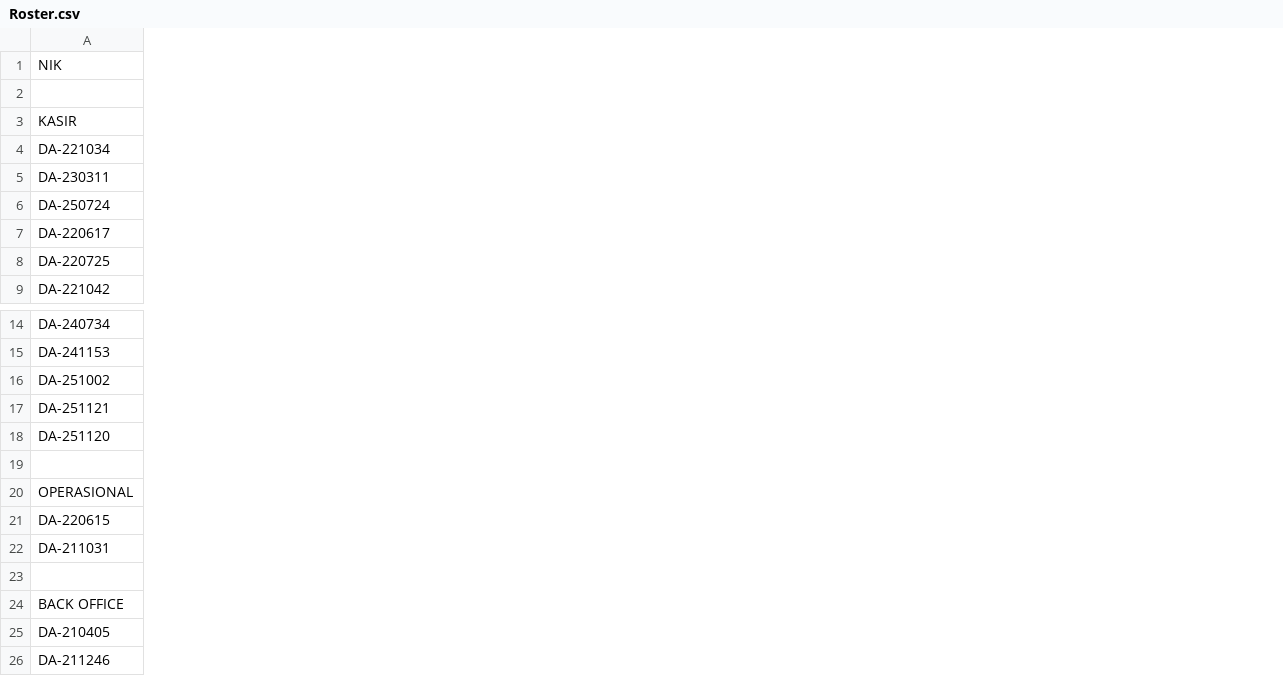
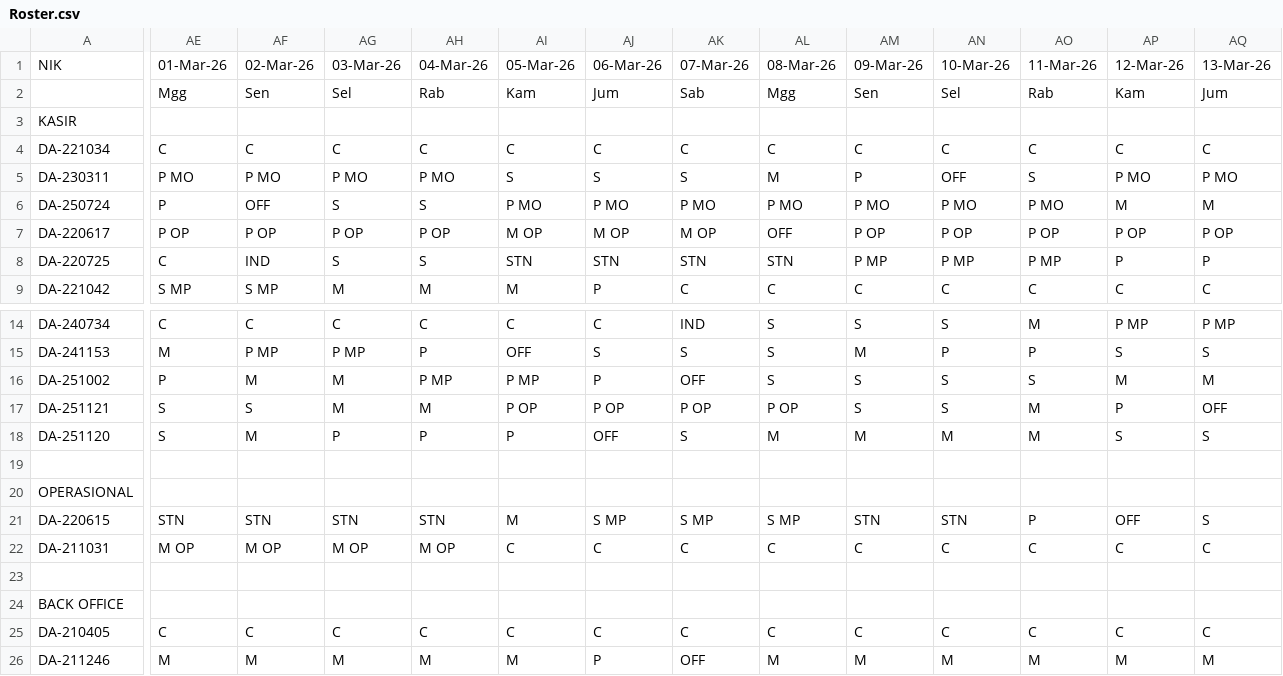
Before and after one commit to martbib1-crypto/roster-ppa-mart, a CSV file: Roster.csv, drawn as a sheet; only a part is shown, gaps mark what is left out; the diff covers the shown part only; the diff names each change by its address in the sheet, - before the commit and + after, or states it on an @@ line.

Commit message:
Add files via upload

```diff
--- a/Roster.csv
+++ b/Roster.csv
+column AE, rows 1-9: 01-Mar-26 | Mgg |  | C | P MO | P | P OP | C | S MP; rows 14-26: C | M | P | S | S |  |  | STN | M OP |  |  | C | M
+column AF, rows 1-9: 02-Mar-26 | Sen |  | C | P MO | OFF | P OP | IND | S MP; rows 14-26: C | P MP | M | S | M |  |  | STN | M OP |  |  | C | M
+column AG, rows 1-9: 03-Mar-26 | Sel |  | C | P MO | S | P OP | S | M; rows 14-26: C | P MP | M | M | P |  |  | STN | M OP |  |  | C | M
+column AH, rows 1-9: 04-Mar-26 | Rab |  | C | P MO | S | P OP | S | M; rows 14-26: C | P | P MP | M | P |  |  | STN | M OP |  |  | C | M
+column AI, rows 1-9: 05-Mar-26 | Kam |  | C | S | P MO | M OP | STN | M; rows 14-26: C | OFF | P MP | P OP | P |  |  | M | C |  |  | C | M
+column AJ, rows 1-9: 06-Mar-26 | Jum |  | C | S | P MO | M OP | STN | P; rows 14-26: C | S | P | P OP | OFF |  |  | S MP | C |  |  | C | P
+column AK, rows 1-9: 07-Mar-26 | Sab |  | C | S | P MO | M OP | STN | C; rows 14-26: IND | S | OFF | P OP | S |  |  | S MP | C |  |  | C | OFF
+column AL, rows 1-9: 08-Mar-26 | Mgg |  | C | M | P MO | OFF | STN | C; rows 14-26: S | S | S | P OP | M |  |  | S MP | C |  |  | C | M
+column AM, rows 1-9: 09-Mar-26 | Sen |  | C | P | P MO | P OP | P MP | C; rows 14-26: S | M | S | S | M |  |  | STN | C |  |  | C | M
+column AN, rows 1-9: 10-Mar-26 | Sel |  | C | OFF | P MO | P OP | P MP | C; rows 14-26: S | P | S | S | M |  |  | STN | C |  |  | C | M
+column AO, rows 1-9: 11-Mar-26 | Rab |  | C | S | P MO | P OP | P MP | C; rows 14-26: M | P | S | M | M |  |  | P | C |  |  | C | M
+column AP, rows 1-9: 12-Mar-26 | Kam |  | C | P MO | M | P OP | P | C; rows 14-26: P MP | S | M | P | S |  |  | OFF | C |  |  | C | M
+column AQ, rows 1-9: 13-Mar-26 | Jum |  | C | P MO | M | P OP | P | C; rows 14-26: P MP | S | M | OFF | S |  |  | S | C |  |  | C | M
```
Also changed, not shown: 18 added columns and 2 edited cells elsewhere in this file.
